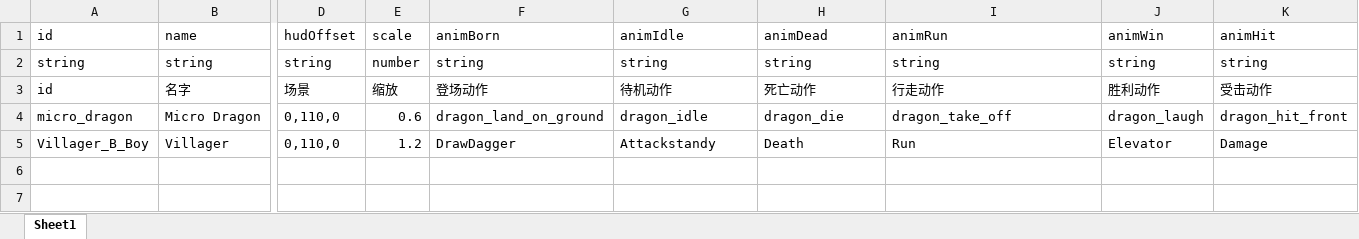
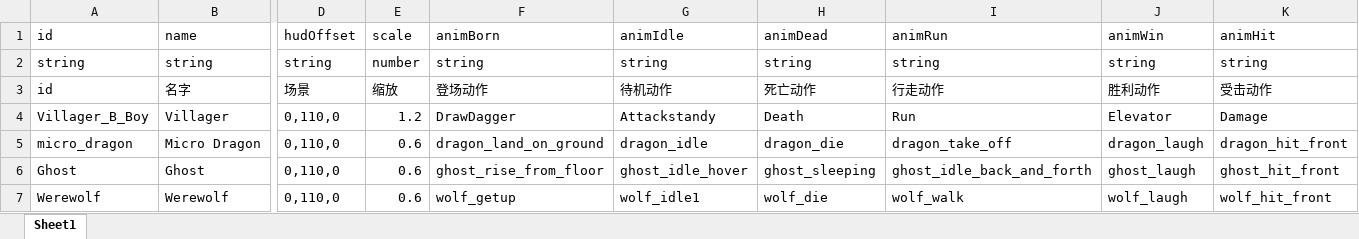
Before and after one commit to a26053200/CardWar, an Excel workbook: Excel/Avatar.xlsx, sheet Sheet1, drawn as a sheet; only a part is shown, gaps mark what is left out; values as stored, in another font and other column widths than the file's, no borders; rows hold the shown columns only; the diff names each change by its address in the sheet, - before the commit and + after, or states it on an @@ line.

```diff
--- a/Excel/Avatar.xlsx (sheet Sheet1)
+++ b/Excel/Avatar.xlsx (sheet Sheet1)
@@ row 5 moved to row 4: Villager_B_Boy @@
+row 6: Ghost | Ghost | 0,110,0 | 0.6 | ghost_rise_from_floor | ghost_idle_hover | ghost_sleeping | ghost_idle_back_and_forth | ghost_laugh | ghost_hit_front
+row 7: Werewolf | Werewolf | 0,110,0 | 0.6 | wolf_getup | wolf_idle1 | wolf_die | wolf_walk | wolf_laugh | wolf_hit_front
```
Also changed, not shown: Excel/Account.xlsx, Excel/Anim.xlsx, 4 other files.
